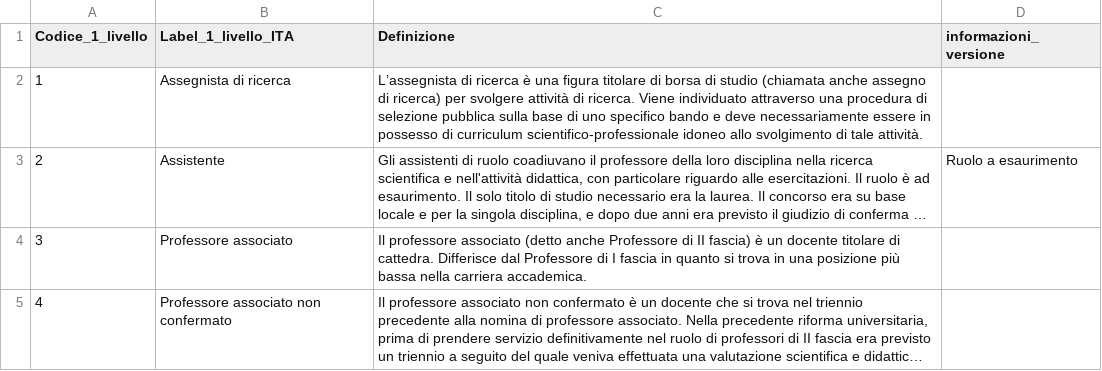
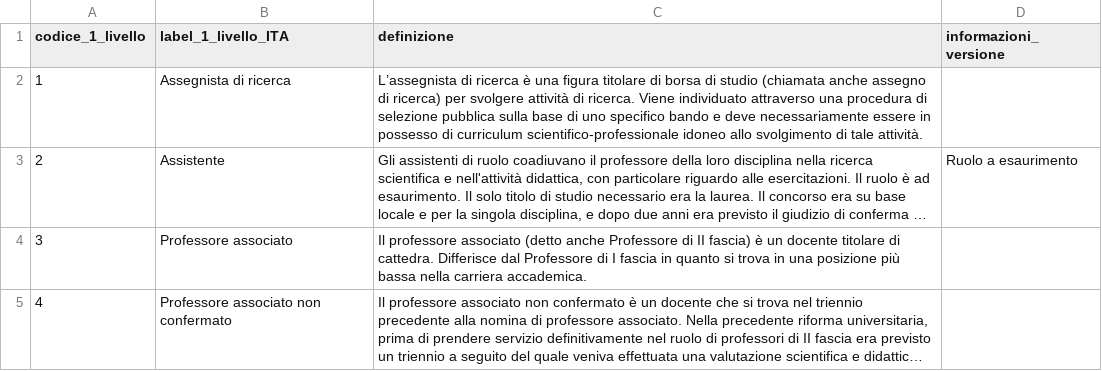
Before and after one commit to italia/daf-ontologie-vocabolari-controllati, a CSV file: VocabolariControllati/classifications-for-universities/italian-academic-roles/italian-academic-roles.csv, drawn as a sheet; only a part is shown; long unchanged cells end in ….

Commit message:
lowercasing

```diff
--- a/VocabolariControllati/classifications-for-universities/italian-academic-roles/italian-academic-roles.csv
+++ b/VocabolariControllati/classifications-for-universities/italian-academic-roles/italian-academic-roles.csv
@@ -1,2 +1,2 @@
-"Codice_1_livello","Label_1_livello_ITA","Definizione","informazioni_versione"
+"codice_1_livello","label_1_livello_ITA","definizione","informazioni_versione"
 1,"Assegnista di ricerca","L’assegnista di ricerca è una figura titolare di borsa di studio (chiamata anche assegno di ricerca) per svolgere attività di ricerca. Viene individuato attraverso una procedura di selezione pubblica sulla base di uno specifico bando e deve necessariamente essere in possesso di curriculum scientifico-professionale idoneo allo svolgimento di tale attività.",
```
